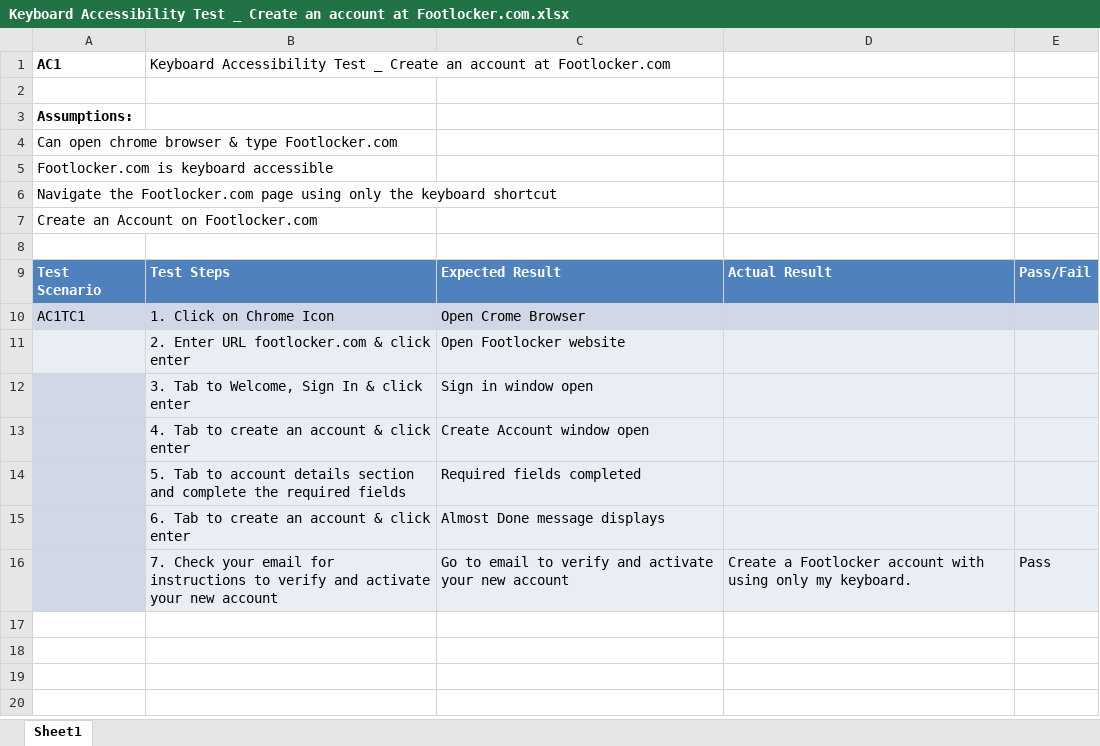
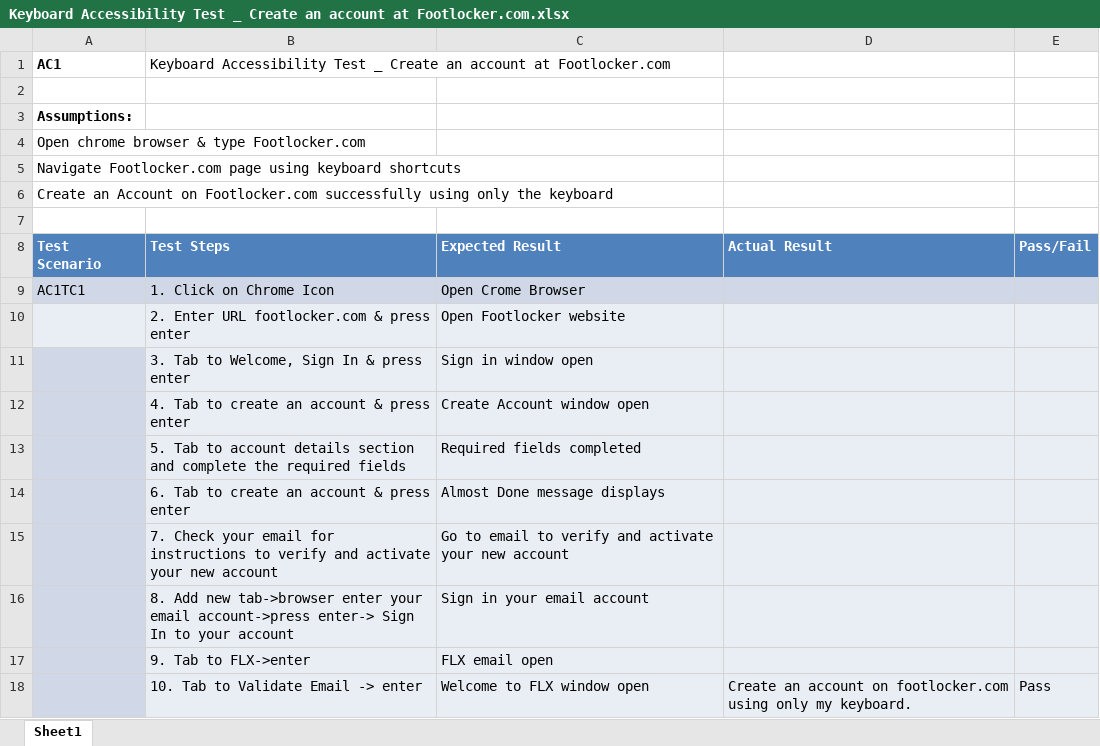
Before and after one commit to hudnell107/Capstone, an Excel workbook: Self Learning Test Cases and Results/Keyboard Accessibility Test _ Create an account at Footlocker.com.xlsx, sheet Sheet1, drawn as a sheet; values as stored, in another font and other column widths than the file's, no borders; removed rows and columns are numbered as before the commit, all else as after; the diff names each change by its address in the sheet, - before the commit and + after, or states it on an @@ line.

```diff
--- a/Self Learning Test Cases and Results/Keyboard Accessibility Test _ Create an account at Footlocker.com.xlsx (sheet Sheet1)
+++ b/Self Learning Test Cases and Results/Keyboard Accessibility Test _ Create an account at Footlocker.com.xlsx (sheet Sheet1)
-A4: Can open chrome browser & type Footlocker.com
+A4: Open chrome browser & type Footlocker.com
-A5: Footlocker.com is keyboard accessible
+A5: Navigate Footlocker.com page using keyboard shortcuts
-A6: Navigate the Footlocker.com page using only the keyboard shortcut
+A6: Create an Account on Footlocker.com successfully using only the keyboard
-row 7: Create an Account on Footlocker.com
-B10: 2. Enter URL footlocker.com & click enter
+B10: 2. Enter URL footlocker.com & press enter
-B11: 3. Tab to Welcome, Sign In & click enter
+B11: 3. Tab to Welcome, Sign In & press enter
-B12: 4. Tab to create an account & click enter
+B12: 4. Tab to create an account & press enter
-B14: 6. Tab to create an account & click enter
+B14: 6. Tab to create an account & press enter
-D15: Create a Footlocker account with using only my keyboard.
+D15: (empty)
-E15: Pass
+E15: (empty)
+row 16:  | 8. Add new tab->browser enter your email account->press enter-> Sign In to your account | Sign in your email account
+row 17:  | 9. Tab to FLX->enter | FLX email open
+row 18:  | 10. Tab to Validate Email -> enter | Welcome to FLX window open | Create an account on footlocker.com using only my keyboard. | Pass
```
Also changed, not shown: 6 other files.
